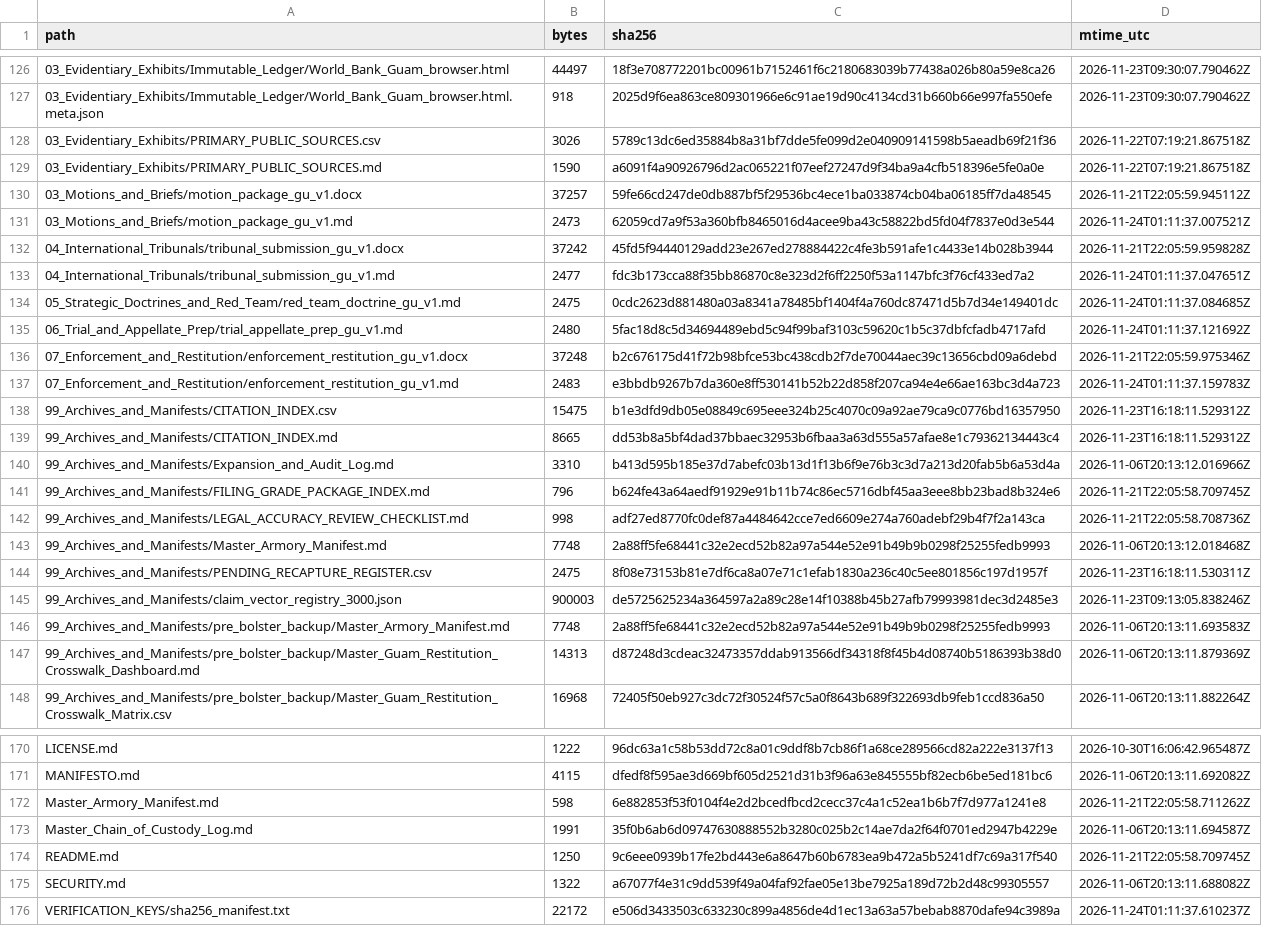
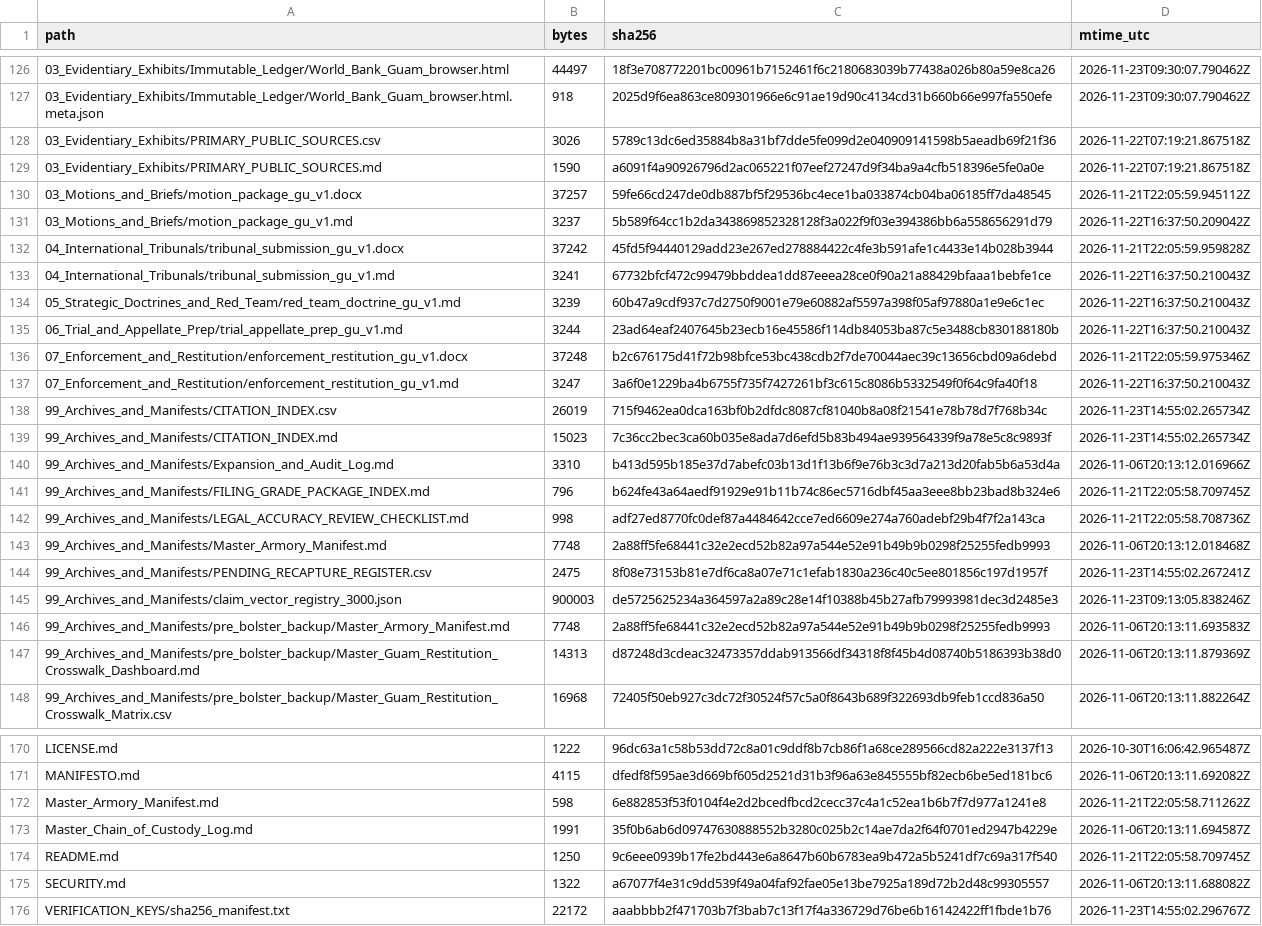
Before and after one commit to GlobalRestitutionAlliance/pacific-us-gu-guam-master-litigation, a CSV file: 99_Archives_and_Manifests/MANIFEST_SHA256.csv, drawn as a sheet; only a part is shown, gaps mark what is left out; the diff covers the shown part only.

```diff
--- a/99_Archives_and_Manifests/MANIFEST_SHA256.csv
+++ b/99_Archives_and_Manifests/MANIFEST_SHA256.csv
@@ -130,11 +130,11 @@ path,bytes,sha256,mtime_utc
 03_Motions_and_Briefs/motion_package_gu_v1.docx,37257,59fe66cd247de0db887bf5f29536bc4ece1ba033874cb04ba06185ff7da48545,2026-11-21T22:05:59.945112Z
-03_Motions_and_Briefs/motion_package_gu_v1.md,2473,62059cd7a9f53a360bfb8465016d4acee9ba43c58822bd5fd04f7837e0d3e544,2026-11-24T01:11:37.007521Z
+03_Motions_and_Briefs/motion_package_gu_v1.md,3237,5b589f64cc1b2da343869852328128f3a022f9f03e394386bb6a558656291d79,2026-11-22T16:37:50.209042Z
 04_International_Tribunals/tribunal_submission_gu_v1.docx,37242,45fd5f94440129add23e267ed278884422c4fe3b591afe1c4433e14b028b3944,2026-11-21T22:05:59.959828Z
-04_International_Tribunals/tribunal_submission_gu_v1.md,2477,fdc3b173cca88f35bb86870c8e323d2f6ff2250f53a1147bfc3f76cf433ed7a2,2026-11-24T01:11:37.047651Z
-05_Strategic_Doctrines_and_Red_Team/red_team_doctrine_gu_v1.md,2475,0cdc2623d881480a03a8341a78485bf1404f4a760dc87471d5b7d34e149401dc,2026-11-24T01:11:37.084685Z
-06_Trial_and_Appellate_Prep/trial_appellate_prep_gu_v1.md,2480,5fac18d8c5d34694489ebd5c94f99baf3103c59620c1b5c37dbfcfadb4717afd,2026-11-24T01:11:37.121692Z
+04_International_Tribunals/tribunal_submission_gu_v1.md,3241,67732bfcf472c99479bbddea1dd87eeea28ce0f90a21a88429bfaaa1bebfe1ce,2026-11-22T16:37:50.210043Z
+05_Strategic_Doctrines_and_Red_Team/red_team_doctrine_gu_v1.md,3239,60b47a9cdf937c7d2750f9001e79e60882af5597a398f05af97880a1e9e6c1ec,2026-11-22T16:37:50.210043Z
+06_Trial_and_Appellate_Prep/trial_appellate_prep_gu_v1.md,3244,23ad64eaf2407645b23ecb16e45586f114db84053ba87c5e3488cb830188180b,2026-11-22T16:37:50.210043Z
 07_Enforcement_and_Restitution/enforcement_restitution_gu_v1.docx,37248,b2c676175d41f72b98bfce53bc438cdb2f7de70044aec39c13656cbd09a6debd,2026-11-21T22:05:59.975346Z
-07_Enforcement_and_Restitution/enforcement_restitution_gu_v1.md,2483,e3bbdb9267b7da360e8ff530141b52b22d858f207ca94e4e66ae163bc3d4a723,2026-11-24T01:11:37.159783Z
-99_Archives_and_Manifests/CITATION_INDEX.csv,15475,b1e3dfd9db05e08849c695eee324b25c4070c09a92ae79ca9c0776bd16357950,2026-11-23T16:18:11.529312Z
-99_Archives_and_Manifests/CITATION_INDEX.md,8665,dd53b8a5bf4dad37bbaec32953b6fbaa3a63d555a57afae8e1c79362134443c4,2026-11-23T16:18:11.529312Z
+07_Enforcement_and_Restitution/enforcement_restitution_gu_v1.md,3247,3a6f0e1229ba4b6755f735f7427261bf3c615c8086b5332549f0f64c9fa40f18,2026-11-22T16:37:50.210043Z
+99_Archives_and_Manifests/CITATION_INDEX.csv,26019,715f9462ea0dca163bf0b2dfdc8087cf81040b8a08f21541e78b78d7f768b34c,2026-11-23T14:55:02.265734Z
+99_Archives_and_Manifests/CITATION_INDEX.md,15023,7c36cc2bec3ca60b035e8ada7d6efd5b83b494ae939564339f9a78e5c8c9893f,2026-11-23T14:55:02.265734Z
 99_Archives_and_Manifests/Expansion_and_Audit_Log.md,3310,b413d595b185e37d7abefc03b13d1f13b6f9e76b3c3d7a213d20fab5b6a53d4a,2026-11-06T20:13:12.016966Z
@@ -143,3 +143,3 @@ path,bytes,sha256,mtime_utc
 99_Archives_and_Manifests/Master_Armory_Manifest.md,7748,2a88ff5fe68441c32e2ecd52b82a97a544e52e91b49b9b0298f25255fedb9993,2026-11-06T20:13:12.018468Z
-99_Archives_and_Manifests/PENDING_RECAPTURE_REGISTER.csv,2475,8f08e73153b81e7df6ca8a07e71c1efab1830a236c40c5ee801856c197d1957f,2026-11-23T16:18:11.530311Z
+99_Archives_and_Manifests/PENDING_RECAPTURE_REGISTER.csv,2475,8f08e73153b81e7df6ca8a07e71c1efab1830a236c40c5ee801856c197d1957f,2026-11-23T14:55:02.267241Z
 99_Archives_and_Manifests/claim_vector_registry_3000.json,900003,de5725625234a364597a2a89c28e14f10388b45b27afb79993981dec3d2485e3,2026-11-23T09:13:05.838246Z
@@ -175,2 +175,2 @@ README.md,1250,9c6eee0939b17fe2bd443e6a8647b60b6783ea9b472a5b5241df7c69a317f540,
 SECURITY.md,1322,a67077f4e31c9dd539f49a04faf92fae05e13be7925a189d72b2d48c99305557,2026-11-06T20:13:11.688082Z
-VERIFICATION_KEYS/sha256_manifest.txt,22172,e506d3433503c633230c899a4856de4d1ec13a63a57bebab8870dafe94c3989a,2026-11-24T01:11:37.610237Z
+VERIFICATION_KEYS/sha256_manifest.txt,22172,aaabbbb2f471703b7f3bab7c13f17f4a336729d76be6b16142422ff1fbde1b76,2026-11-23T14:55:02.296767Z
```
Also changed, not shown: 48 edited cells elsewhere in this file, 00_Master_Knowledge_Base/Master_Guam_Restitution_Crosswalk_Matrix.csv, 00_Master_Knowledge_Base/Master_US_GU_GUAM_Restitution_Crosswalk_Matrix.csv, 22 other files.
